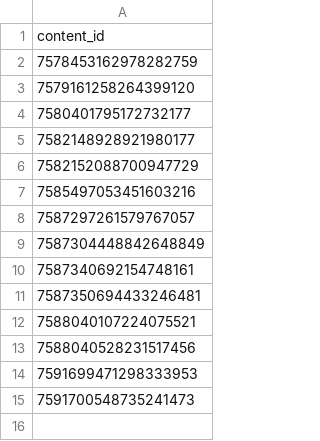
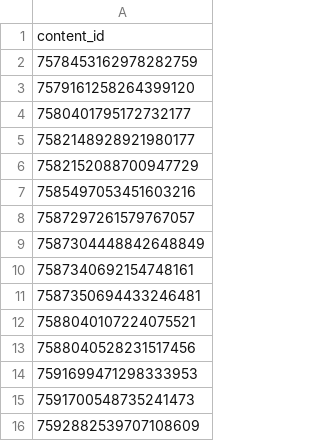
Before and after one commit to jdeok-bm/beyond_music, a CSV file: tiktok_content.csv, drawn as a sheet; the diff names each change by its address in the sheet, - before the commit and + after, or states it on an @@ line.

Commit message:
Update tiktok_content.csv

```diff
--- a/tiktok_content.csv
+++ b/tiktok_content.csv
+row 16: 7592882539707108609
```
